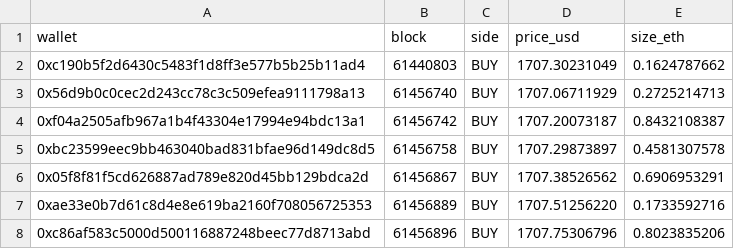
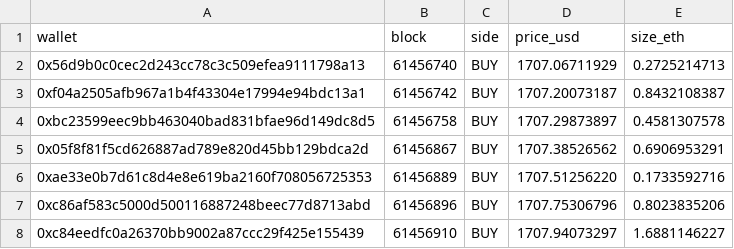
Before and after one commit to bezplum-source/hydra-terminal, a CSV file: data/base_trade_buffer.csv, drawn as a sheet; only a part is shown; the shorter side is filled out with more unchanged rows; removed rows and columns are numbered as before the commit, all else as after; the diff covers the shown part only; the diff names each change by its address in the sheet, - before the commit and + after, or states it on an @@ line.

```diff
--- a/data/base_trade_buffer.csv
+++ b/data/base_trade_buffer.csv
-row 2: 0xc190b5f2d6430c5483f1d8ff3e577b5b25b11ad4 | 61440803 | BUY | 1707.30231049 | 0.1624787662
```
Also changed, not shown: 29 added rows elsewhere in this file, 17 other files.
